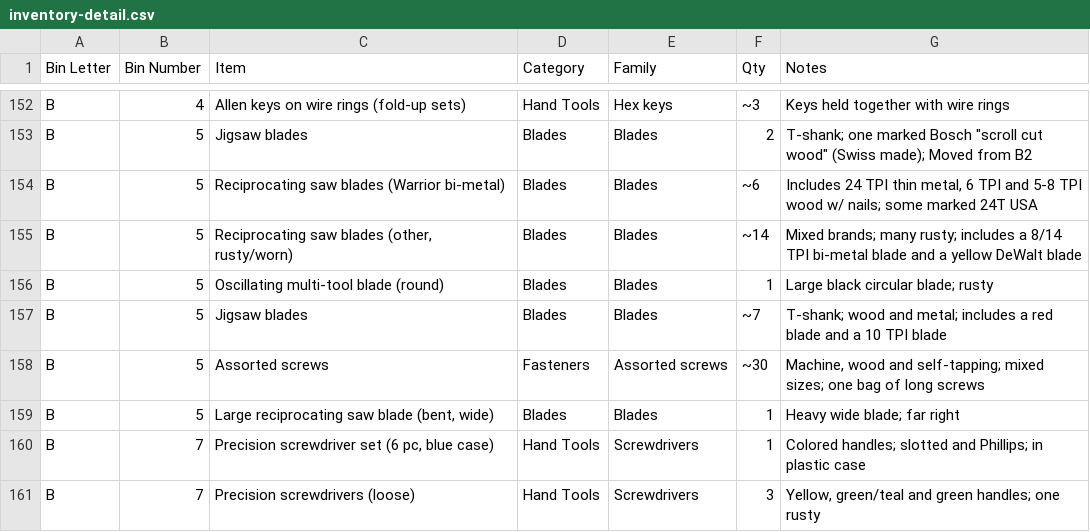
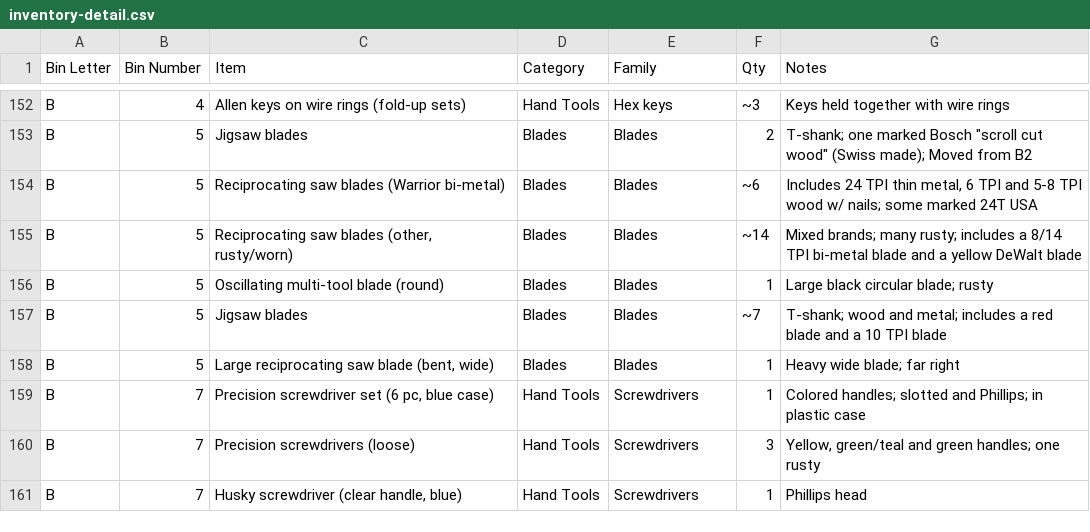
Before and after one commit to rhkim1292/asti-inventory, a CSV file: inventory-detail.csv, drawn as a sheet; only a part is shown, gaps mark what is left out; the shorter side is filled out with more unchanged rows.

```diff
--- a/inventory-detail.csv
+++ b/inventory-detail.csv
@@ -157,3 +157,2 @@ B,5,Oscillating multi-tool blade (round),Blades,Blades,1,Large black circular bl
 B,5,Jigsaw blades,Blades,Blades,~7,T-shank; wood and metal; includes a red blade and a 10 TPI blade
-B,5,Assorted screws,Fasteners,Assorted screws,~30,"Machine, wood and self-tapping; mixed sizes; one bag of long screws"
 B,5,"Large reciprocating saw blade (bent, wide)",Blades,Blades,1,Heavy wide blade; far right
```
